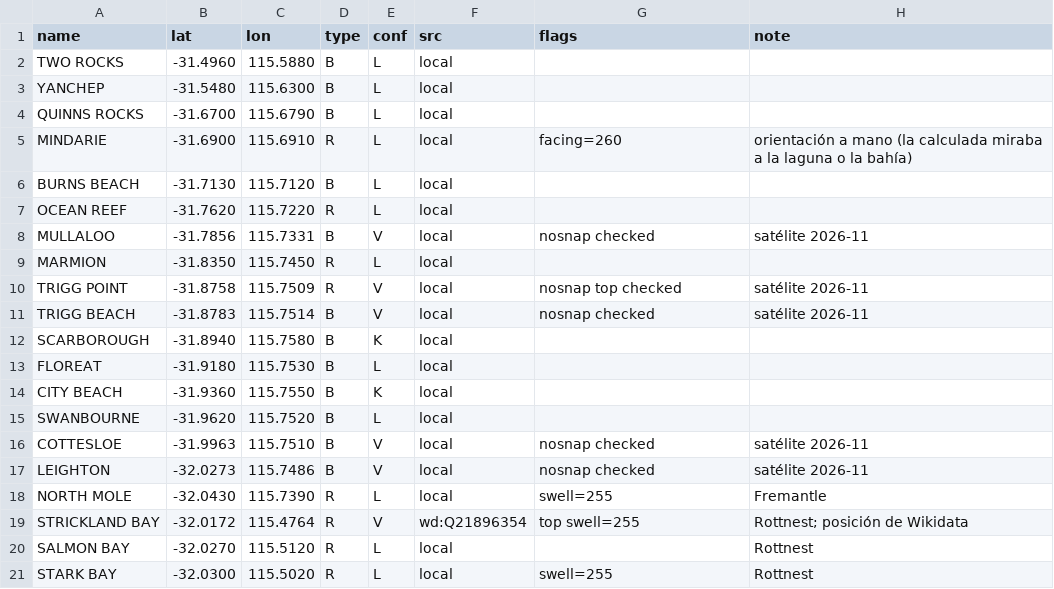
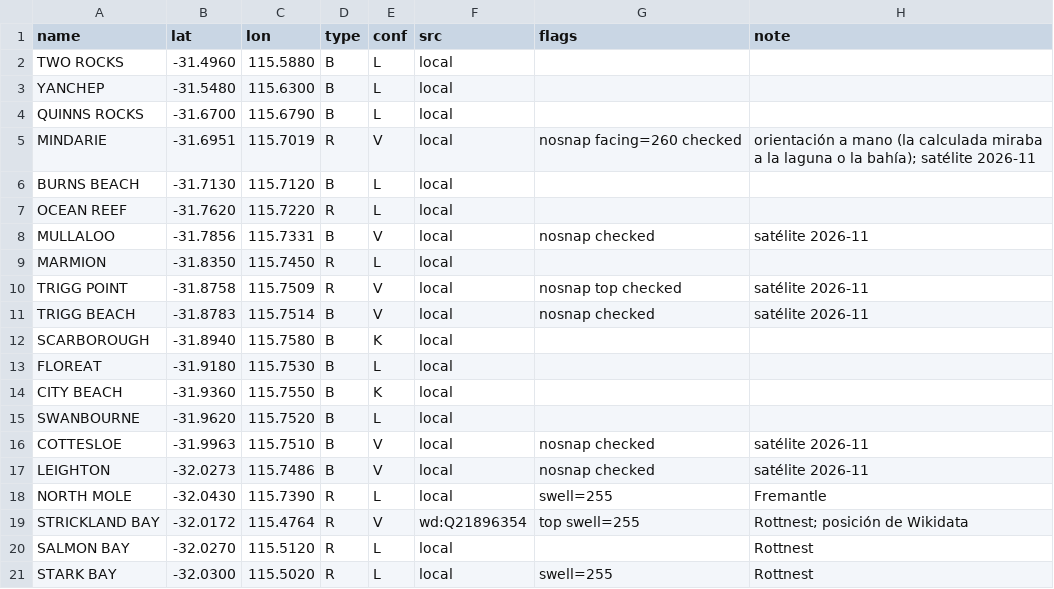
Before and after one commit to scgm11/surf-dawn-data, a CSV file: seeds/spots/AU-WA-PER.csv, drawn as a sheet.

```diff
--- a/seeds/spots/AU-WA-PER.csv
+++ b/seeds/spots/AU-WA-PER.csv
@@ -4,3 +4,3 @@ YANCHEP,-31.5480,115.6300,B,L,local,,
 QUINNS ROCKS,-31.6700,115.6790,B,L,local,,
-MINDARIE,-31.6900,115.6910,R,L,local,facing=260,orientación a mano (la calculada miraba a la laguna o la bahía)
+MINDARIE,-31.6951,115.7019,R,V,local,nosnap facing=260 checked,orientación a mano (la calculada miraba a la laguna o la bahía); satélite 2026-11
 BURNS BEACH,-31.7130,115.7120,B,L,local,,
```
Also changed, not shown: seeds/spots/AU-NSW-MN.csv, seeds/spots/AU-NSW-NC.csv, 7 other files.
